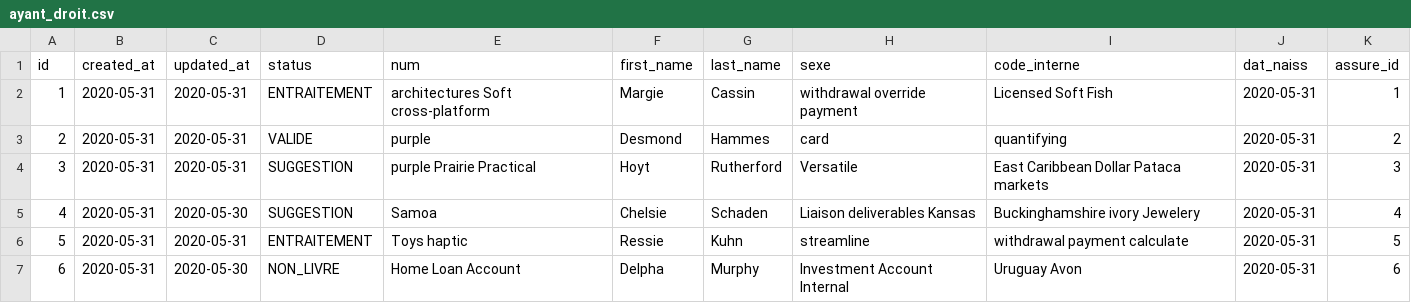
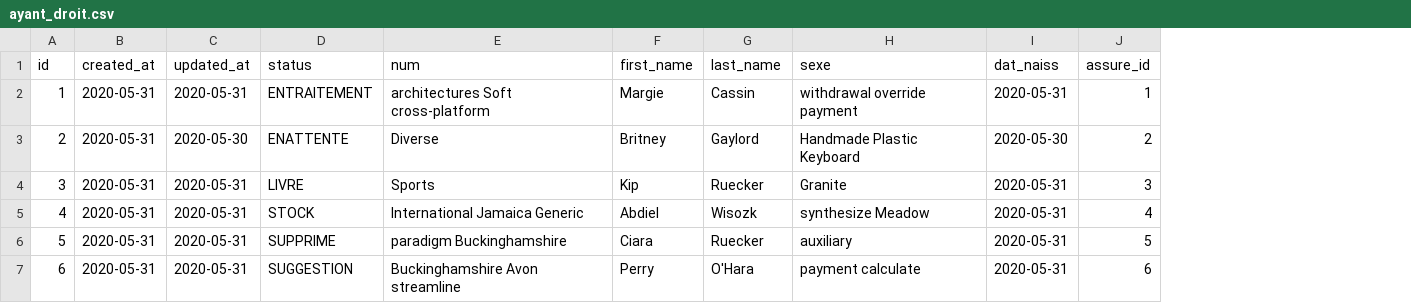
Before and after one commit to kkobena/bison, a CSV file: src/main/resources/config/liquibase/fake-data/ayant_droit.csv, drawn as a sheet; only a part is shown; removed rows and columns are numbered as before the commit, all else as after; the diff covers the shown part only; the diff names each change by its address in the sheet, - before the commit and + after, or states it on an @@ line.

```diff
--- a/src/main/resources/config/liquibase/fake-data/ayant_droit.csv
+++ b/src/main/resources/config/liquibase/fake-data/ayant_droit.csv
-column I (code_interne), rows 2-7: Licensed Soft Fish | quantifying | East Caribbean Dollar Pataca markets | Buckinghamshire ivory Jewelery | withdrawal payment calculate | Uruguay Avon
-C3 (updated_at): 2020-05-31
+C3 (updated_at): 2020-05-30
-D3 (status): VALIDE
+D3 (status): ENATTENTE
-E3 (num): purple
+E3 (num): Diverse
-F3 (first_name): Desmond
+F3 (first_name): Britney
-G3 (last_name): Hammes
+G3 (last_name): Gaylord
-H3 (sexe): card
+H3 (sexe): Handmade Plastic Keyboard
-I3 (dat_naiss): 2020-05-31
+I3 (dat_naiss): 2020-05-30
-D4 (status): SUGGESTION
+D4 (status): LIVRE
-E4 (num): purple Prairie Practical
+E4 (num): Sports
-F4 (first_name): Hoyt
+F4 (first_name): Kip
-G4 (last_name): Rutherford
+G4 (last_name): Ruecker
-H4 (sexe): Versatile
+H4 (sexe): Granite
-C5 (updated_at): 2020-05-30
+C5 (updated_at): 2020-05-31
-D5 (status): SUGGESTION
+D5 (status): STOCK
-E5 (num): Samoa
+E5 (num): International Jamaica Generic
-F5 (first_name): Chelsie
+F5 (first_name): Abdiel
-G5 (last_name): Schaden
+G5 (last_name): Wisozk
-H5 (sexe): Liaison deliverables Kansas
+H5 (sexe): synthesize Meadow
-D6 (status): ENTRAITEMENT
+D6 (status): SUPPRIME
-E6 (num): Toys haptic
+E6 (num): paradigm Buckinghamshire
-F6 (first_name): Ressie
+F6 (first_name): Ciara
-G6 (last_name): Kuhn
+G6 (last_name): Ruecker
-H6 (sexe): streamline
+H6 (sexe): auxiliary
-C7 (updated_at): 2020-05-30
+C7 (updated_at): 2020-05-31
-D7 (status): NON_LIVRE
+D7 (status): SUGGESTION
-E7 (num): Home Loan Account
+E7 (num): Buckinghamshire Avon streamline
-F7 (first_name): Delpha
+F7 (first_name): Perry
-G7 (last_name): Murphy
+G7 (last_name): O'Hara
-H7 (sexe): Investment Account Internal
+H7 (sexe): payment calculate
```
Also changed, not shown: 26 edited cells elsewhere in this file, src/main/resources/config/liquibase/fake-data/client.csv, 30 other files.
